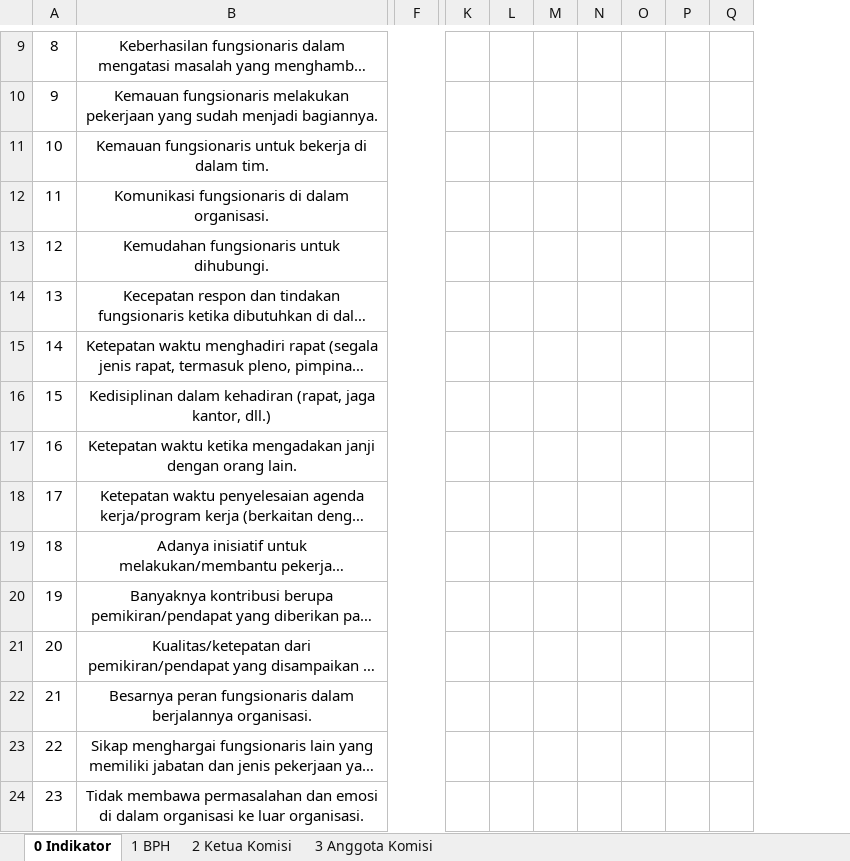
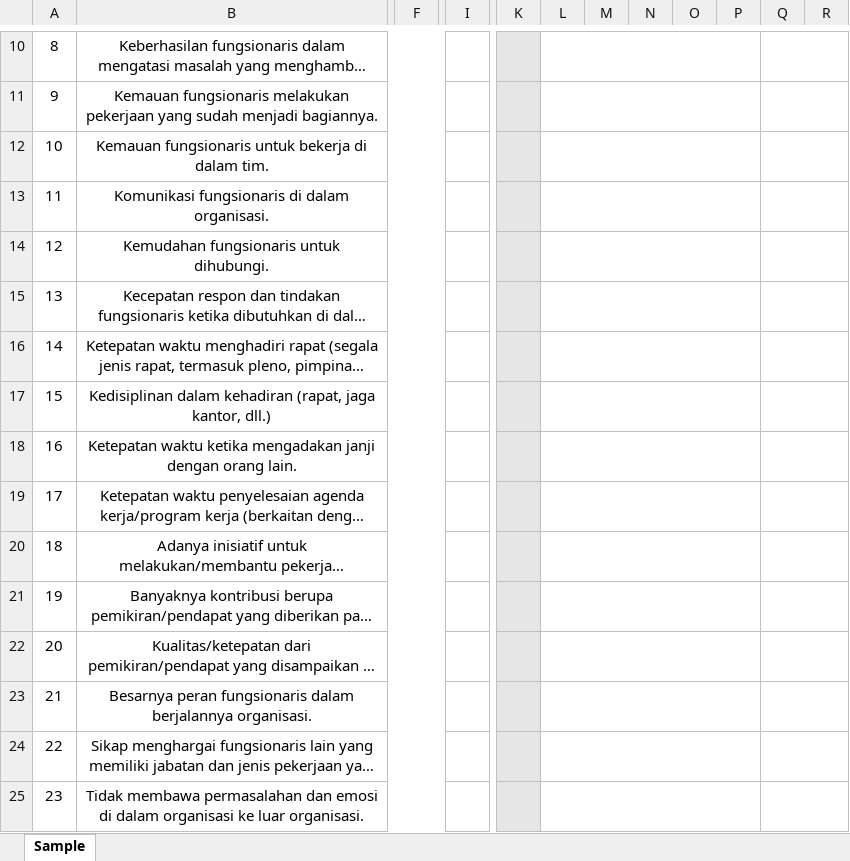
Before and after one commit to SuryaDwiPradana/eval, an Excel workbook: org_eval/resources/format/prepare.xlsx, sheet Sample, drawn as a sheet; only a part is shown, gaps mark what is left out; long unchanged cells end in …; values as stored, in another font and other column widths than the file's, no borders; removed rows and columns are numbered as before the commit, all else as after; the diff covers the shown part only; the diff names each change by its address in the sheet, - before the commit and + after, or states it on an @@ line.

```diff
--- a/org_eval/resources/format/prepare.xlsx (sheet Sample)
+++ b/org_eval/resources/format/prepare.xlsx (sheet Sample)
-sheet tab: 0 Indikator
+sheet tab: Sample
-sheet tab: 1 BPH
-sheet tab: 2 Ketua Komisi
-sheet tab: 3 Anggota Komisi
-column F, empty
+column F, empty
+column I, empty
-column M, empty
+column M, empty
+column R, empty
-K10:K25 fill: none
+K10:K25 fill: #E7E6E6
+L10:P10 merged
+Q10:R10 merged
+L11:P11 merged
+Q11:R11 merged
+L12:P12 merged
+Q12:R12 merged
+L13:P13 merged
+Q13:R13 merged
+L14:P14 merged
+Q14:R14 merged
+L15:P15 merged
+Q15:R15 merged
+L16:P16 merged
+Q16:R16 merged
+L17:P17 merged
+Q17:R17 merged
+L18:P18 merged
+Q18:R18 merged
+L19:P19 merged
+Q19:R19 merged
+L20:P20 merged
+Q20:R20 merged
+L21:P21 merged
+Q21:R21 merged
+L22:P22 merged
+Q22:R22 merged
+L23:P23 merged
+Q23:R23 merged
+L24:P24 merged
+Q24:R24 merged
+L25:P25 merged
+Q25:R25 merged
```
Also changed, not shown: 1 added row, 1 removed column, cell formats and merged cells elsewhere in this sheet, org_eval/resources/data.xlsx, 4 other files.
